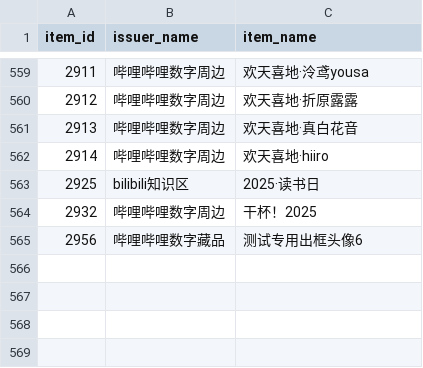
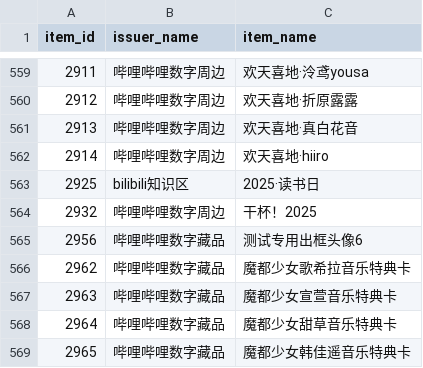
Before and after one commit to sjh8130/bili_danmaku, a TSV file: NFT/NFT_ID.tsv, drawn as a sheet; only a part is shown, gaps mark what is left out; the diff names each change by its address in the sheet, - before the commit and + after, or states it on an @@ line.

```diff
--- a/NFT/NFT_ID.tsv
+++ b/NFT/NFT_ID.tsv
+row 566: 2962 | 哔哩哔哩数字藏品 | 魔都少女歌希拉音乐特典卡
+row 567: 2963 | 哔哩哔哩数字藏品 | 魔都少女宣萱音乐特典卡
+row 568: 2964 | 哔哩哔哩数字藏品 | 魔都少女甜草音乐特典卡
+row 569: 2965 | 哔哩哔哩数字藏品 | 魔都少女韩佳遥音乐特典卡
```
Also changed, not shown: 39 other files.
